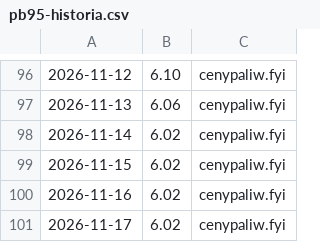
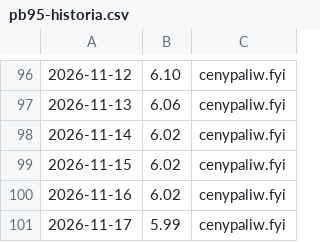
Before and after one commit to dreimaster111/spalanie-na-garmin, a CSV file: data/pb95-historia.csv, drawn as a sheet; only a part is shown, gaps mark what is left out.

```diff
--- a/data/pb95-historia.csv
+++ b/data/pb95-historia.csv
@@ -100,2 +100,2 @@
 2026-11-16;6.02;cenypaliw.fyi
-2026-11-17;6.02;cenypaliw.fyi
+2026-11-17;5.99;cenypaliw.fyi
```
Also changed, not shown: 1 other file.
